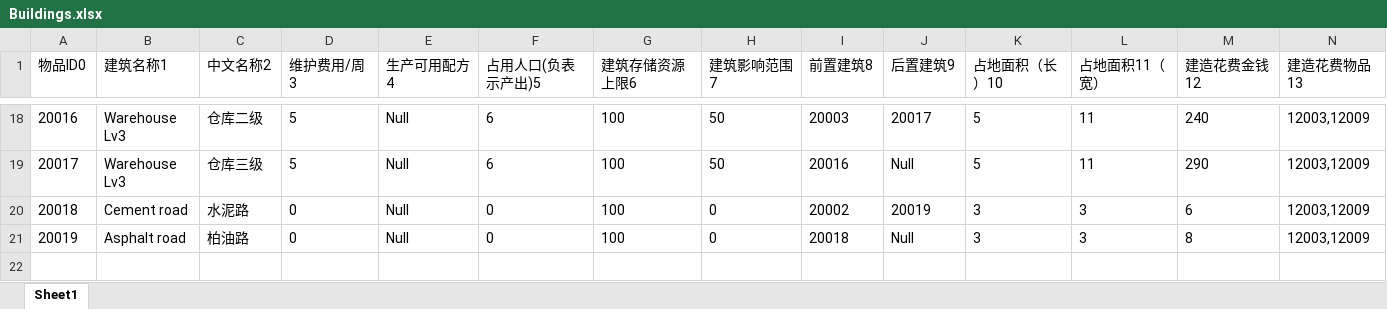
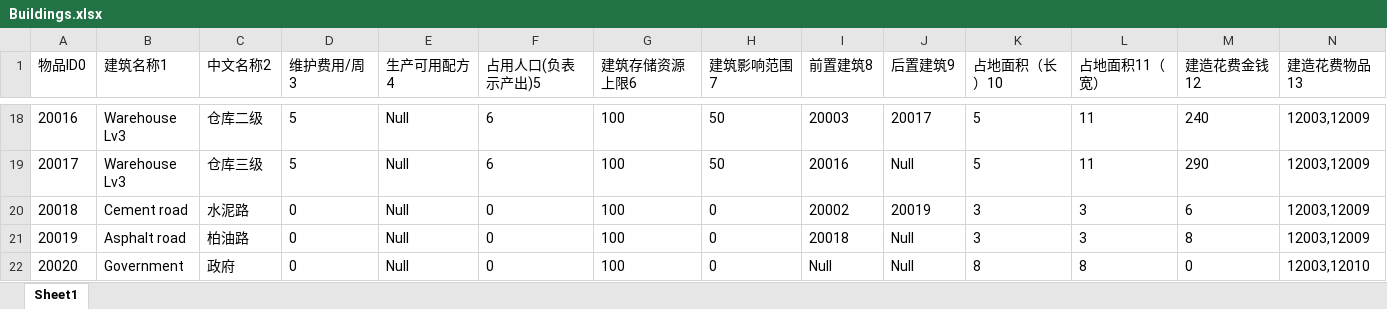
Before and after one commit to FMJ9922/BiShe, an Excel workbook: Assets/Resources/Data/RawData/Buildings.xlsx, sheet Sheet1, drawn as a sheet; only a part is shown, gaps mark what is left out; values as stored, in another font and other column widths than the file's, no borders; rows hold the shown columns only; the diff names each change by its address in the sheet, - before the commit and + after, or states it on an @@ line.

```diff
--- a/Assets/Resources/Data/RawData/Buildings.xlsx (sheet Sheet1)
+++ b/Assets/Resources/Data/RawData/Buildings.xlsx (sheet Sheet1)
+row 22: 20020 | Government | 政府 | 0 | Null | 0 | 100 | 0 | Null | Null | 8 | 8 | 0 | 12003,12010
```
Also changed, not shown: Assets/Resources/Data/RawData/Localization.xlsx, 34 other files.
